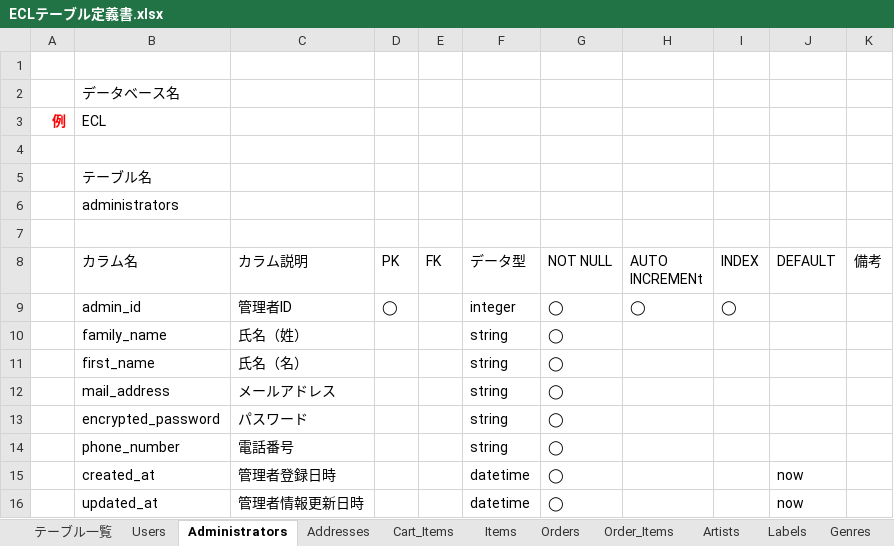
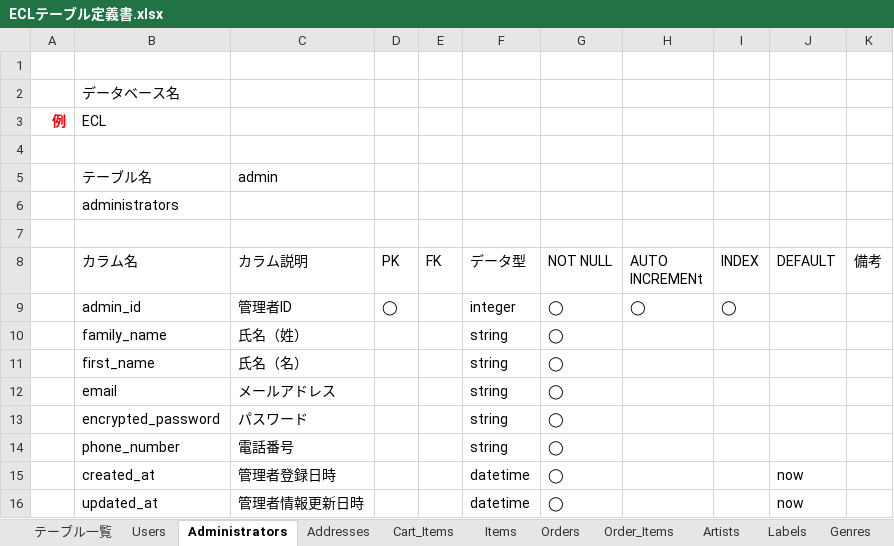
Before and after one commit to ecl11/ECL, an Excel workbook: ECLテーブル定義書.xlsx, sheet Administrators, drawn as a sheet; values as stored, in another font and other column widths than the file's, no borders; charts and pictures not drawn; the diff names each change by its address in the sheet, - before the commit and + after, or states it on an @@ line.

```diff
--- a/ECLテーブル定義書.xlsx (sheet Administrators)
+++ b/ECLテーブル定義書.xlsx (sheet Administrators)
-C5 (カラム説明): (empty)
+C5 (カラム説明): admin
-B12 (カラム名): mail_address
+B12 (カラム名): email
```
Also changed, not shown: sheet Labels, sheet Cart_Items, sheet Items, sheet Songs, sheet Order_Items, sheet Users, 1 more sheet, ECL WBS.xlsx, アプリケーション詳細設計書.xlsx.
